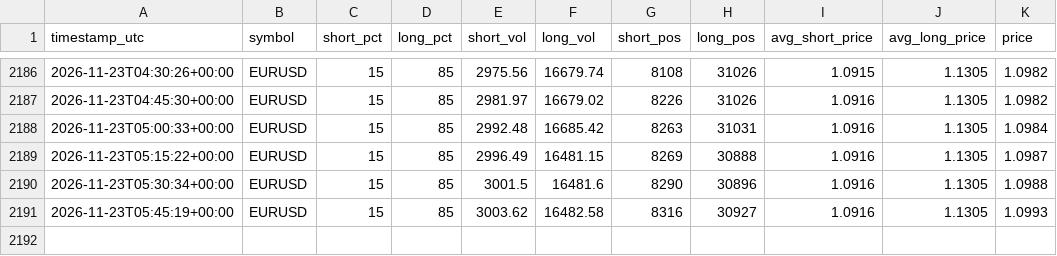
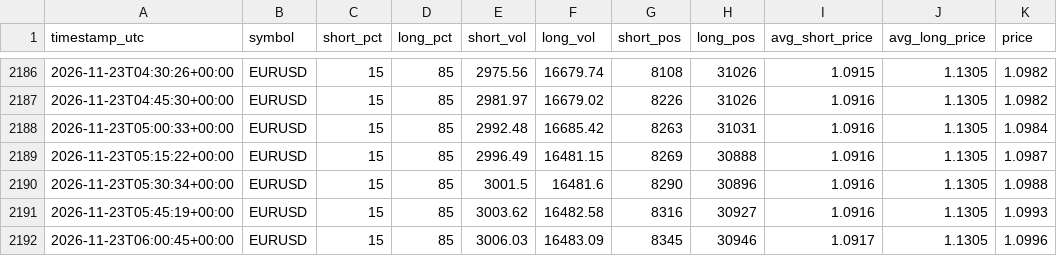
Before and after one commit to cadisticssp-source/Data-, a CSV file: data/outlook_log.csv, drawn as a sheet; only a part is shown, gaps mark what is left out.

Commit message:
reading 2026-11-23T06:00:46Z

```diff
--- a/data/outlook_log.csv
+++ b/data/outlook_log.csv
@@ -2191 +2191,2 @@ timestamp_utc,symbol,short_pct,long_pct,short_vol,long_vol,short_pos,long_pos,av
 2026-11-23T05:45:19+00:00,EURUSD,15,85,3003.62,16482.58,8316,30927,1.0916,1.1305,1.0993
+2026-11-23T06:00:45+00:00,EURUSD,15,85,3006.03,16483.09,8345,30946,1.0917,1.1305,1.0996
```
